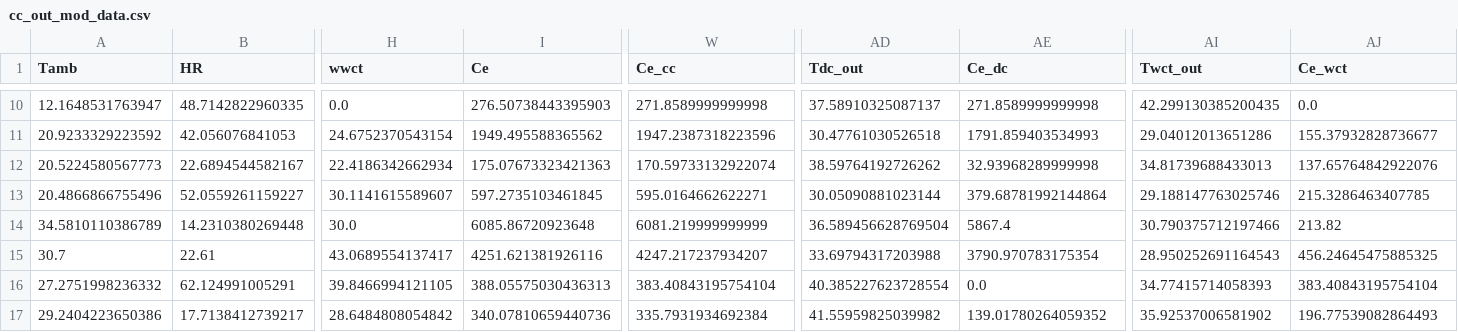
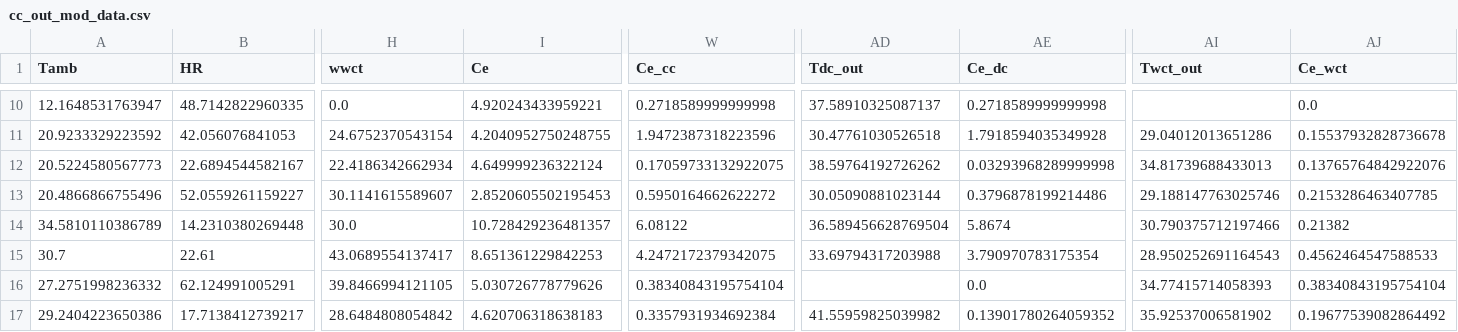
Before and after one commit to juan11iguel/SOLhycool, a CSV file: modeling/data/cc_out_mod_data.csv, drawn as a sheet; only a part is shown, gaps mark what is left out; the diff covers the shown part only; the diff names each change by its address in the sheet, - before the commit and + after, or states it on an @@ line.

```diff
--- a/modeling/data/cc_out_mod_data.csv
+++ b/modeling/data/cc_out_mod_data.csv
-I10 (Ce): 276.50738443395903
+I10 (Ce): 4.920243433959221
-W10 (Ce_cc): 271.8589999999998
+W10 (Ce_cc): 0.2718589999999998
-AE10 (Ce_dc): 271.8589999999998
+AE10 (Ce_dc): 0.2718589999999998
-AI10 (Twct_out): 42.299130385200435
+AI10 (Twct_out): (empty)
-I11 (Ce): 1949.495588365562
+I11 (Ce): 4.2040952750248755
-W11 (Ce_cc): 1947.2387318223596
+W11 (Ce_cc): 1.9472387318223596
-AE11 (Ce_dc): 1791.859403534993
+AE11 (Ce_dc): 1.7918594035349928
-AJ11 (Ce_wct): 155.37932828736677
+AJ11 (Ce_wct): 0.15537932828736678
-I12 (Ce): 175.07673323421363
+I12 (Ce): 4.649999236322124
-W12 (Ce_cc): 170.59733132922074
+W12 (Ce_cc): 0.17059733132922075
-AE12 (Ce_dc): 32.93968289999998
+AE12 (Ce_dc): 0.03293968289999998
-AJ12 (Ce_wct): 137.65764842922076
+AJ12 (Ce_wct): 0.13765764842922076
-I13 (Ce): 597.2735103461845
+I13 (Ce): 2.8520605502195453
-W13 (Ce_cc): 595.0164662622271
+W13 (Ce_cc): 0.5950164662622272
-AE13 (Ce_dc): 379.68781992144864
+AE13 (Ce_dc): 0.3796878199214486
-AJ13 (Ce_wct): 215.3286463407785
+AJ13 (Ce_wct): 0.2153286463407785
-I14 (Ce): 6085.86720923648
+I14 (Ce): 10.728429236481357
-W14 (Ce_cc): 6081.219999999999
+W14 (Ce_cc): 6.08122
-AE14 (Ce_dc): 5867.4
+AE14 (Ce_dc): 5.8674
-AJ14 (Ce_wct): 213.82
+AJ14 (Ce_wct): 0.21382
-I15 (Ce): 4251.621381926116
+I15 (Ce): 8.651361229842253
-W15 (Ce_cc): 4247.217237934207
+W15 (Ce_cc): 4.2472172379342075
-AE15 (Ce_dc): 3790.970783175354
+AE15 (Ce_dc): 3.790970783175354
-AJ15 (Ce_wct): 456.24645475885325
+AJ15 (Ce_wct): 0.4562464547588533
-I16 (Ce): 388.05575030436313
+I16 (Ce): 5.030726778779626
-W16 (Ce_cc): 383.40843195754104
+W16 (Ce_cc): 0.38340843195754104
-AD16 (Tdc_out): 40.385227623728554
+AD16 (Tdc_out): (empty)
-AJ16 (Ce_wct): 383.40843195754104
+AJ16 (Ce_wct): 0.38340843195754104
-I17 (Ce): 340.07810659440736
+I17 (Ce): 4.620706318638183
-W17 (Ce_cc): 335.7931934692384
+W17 (Ce_cc): 0.3357931934692384
-AE17 (Ce_dc): 139.01780264059352
+AE17 (Ce_dc): 0.13901780264059352
-AJ17 (Ce_wct): 196.77539082864493
+AJ17 (Ce_wct): 0.19677539082864492
```
Also changed, not shown: 56 edited cells elsewhere in this file, modeling/data/cc_out_exp.csv, modeling/data/cc_out_mod_physical.csv, 5 other files.
